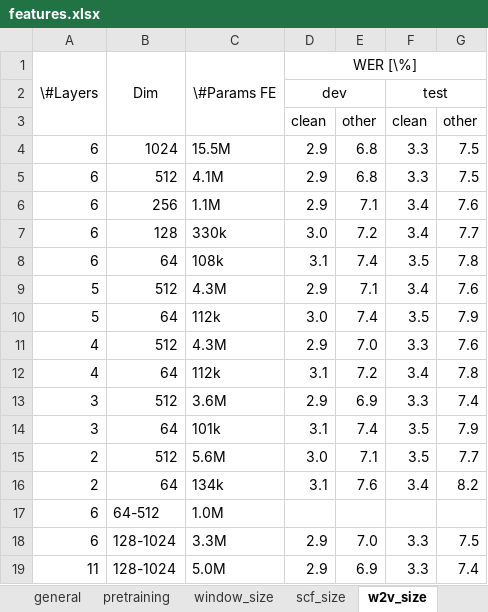
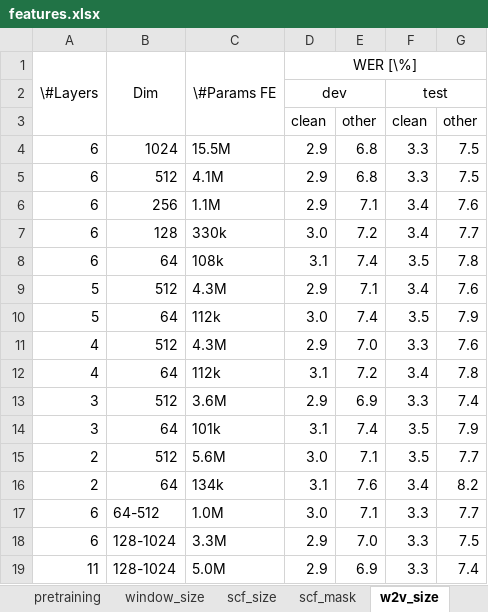
Before and after one commit to vieting/2023_interspeech_features, an Excel workbook: tables/features.xlsx, sheet w2v_size, drawn as a sheet; values as stored, in another font and other column widths than the file's, no borders; the diff names each change by its address in the sheet, - before the commit and + after, or states it on an @@ line.

```diff
--- a/tables/features.xlsx (sheet w2v_size)
+++ b/tables/features.xlsx (sheet w2v_size)
+sheet tab: scf_mask
-D17: (empty)
+D17: 3.0
-E17: (empty)
+E17: 7.1
-F17: (empty)
+F17: 3.3
-G17: (empty)
+G17: 7.7
```
Also changed, not shown: 1 other file.
